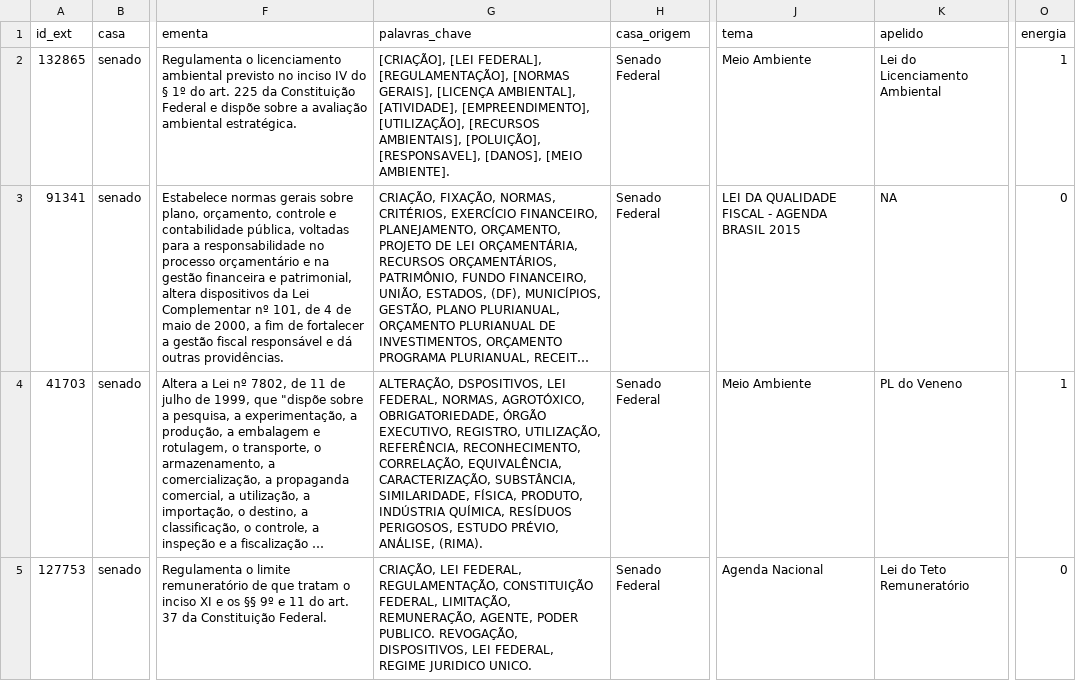
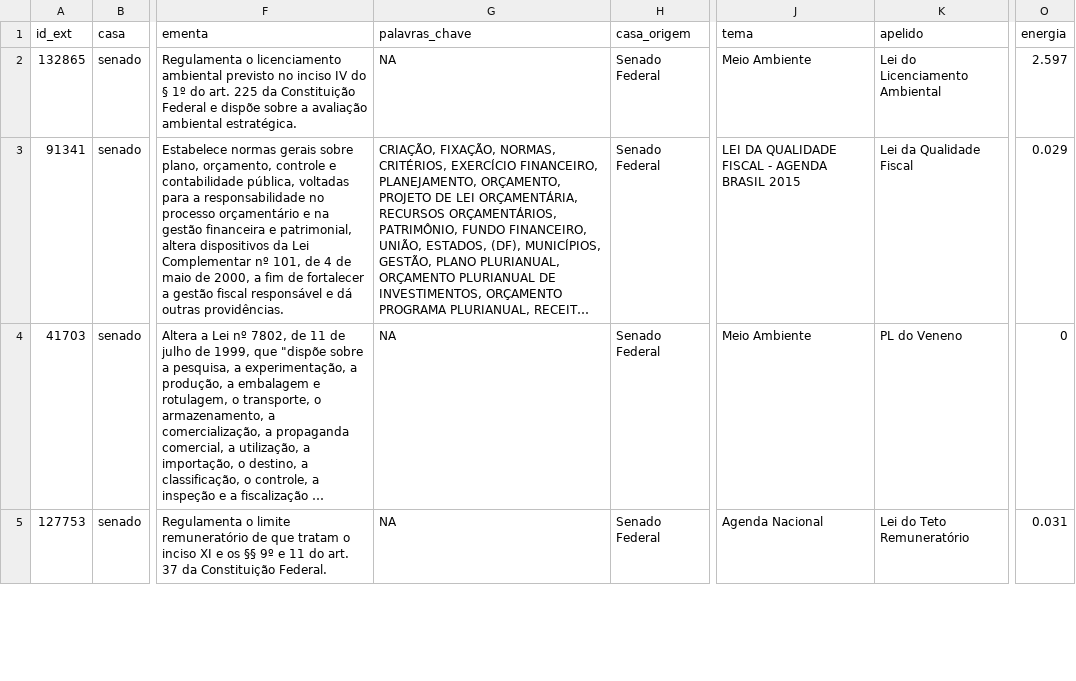
Before and after one commit to parlametria/leggo-backend, a CSV file: data/proposicoes.csv, drawn as a sheet; only a part is shown, gaps mark what is left out; long unchanged cells end in …; the diff covers the shown part only; the diff names each change by its address in the sheet, - before the commit and + after, or states it on an @@ line.

Commit message:
Atualiza tabela de IDs com apelidos faltantes e atualiza csvs com dados de proposições, tramitação e progresso.

```diff
--- a/data/proposicoes.csv
+++ b/data/proposicoes.csv
-G2 (palavras_chave): [CRIAÇÃO], [LEI FEDERAL], [REGULAMENTAÇÃO], [NORMAS GERAIS], [LICENÇA AMBIENTAL], [ATIVIDADE], [EMPREENDIMENTO], [UTILIZAÇÃO], [RECURSOS AMBIENTAIS], [POLUIÇÃO], [RESPONSAVEL], [DANOS], [MEIO AMBIENTE].
+G2 (palavras_chave): NA
-O2 (energia): 1
+O2 (energia): 2.597
-K3 (apelido): NA
+K3 (apelido): Lei da Qualidade Fiscal
-O3 (energia): 0
+O3 (energia): 0.029
-G4 (palavras_chave): ALTERAÇÃO, DSPOSITIVOS, LEI FEDERAL, NORMAS, AGROTÓXICO, OBRIGATORIEDADE, ÓRGÃO EXECUTIVO, REGISTRO, UTILIZAÇÃO, REFERÊNCIA, RECONHECIMENTO, CORRELAÇÃO, EQUIVALÊNCIA, CARACTERIZAÇÃO, SUBSTÂNCIA, SIMILARIDADE, FÍSICA, PRODUTO, INDÚSTRIA QUÍMICA, RESÍDUOS PERIGOSOS, ESTUDO PRÉVIO, ANÁLISE, (RIMA).
+G4 (palavras_chave): NA
-O4 (energia): 1
+O4 (energia): 0
-G5 (palavras_chave): CRIAÇÃO, LEI FEDERAL, REGULAMENTAÇÃO, CONSTITUIÇÃO FEDERAL, LIMITAÇÃO, REMUNERAÇÃO, AGENTE, PODER PUBLICO. REVOGAÇÃO, DISPOSITIVOS, LEI FEDERAL, REGIME JURIDICO UNICO.
+G5 (palavras_chave): NA
-O5 (energia): 0
+O5 (energia): 0.031
```
Also changed, not shown: 13 edited cells elsewhere in this file, data/progressos.csv, data/tabela_geral_ids_casa.csv, 1 other file.
